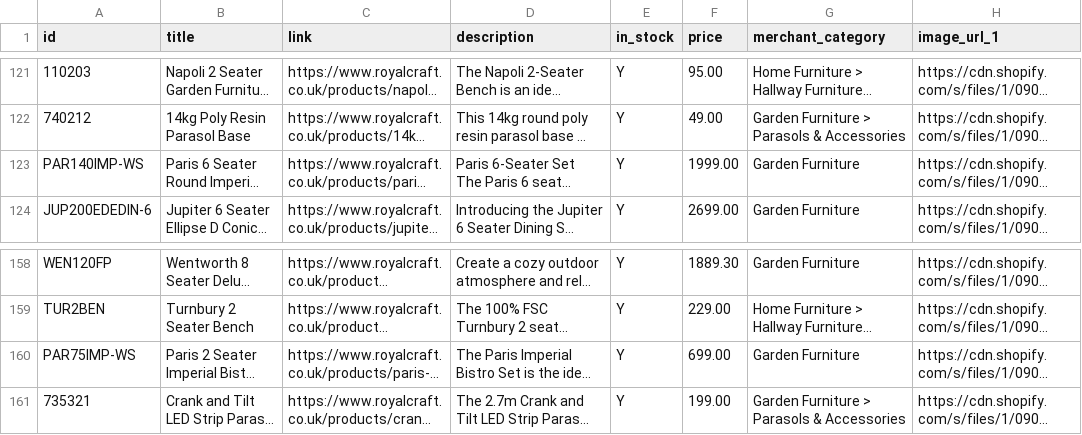
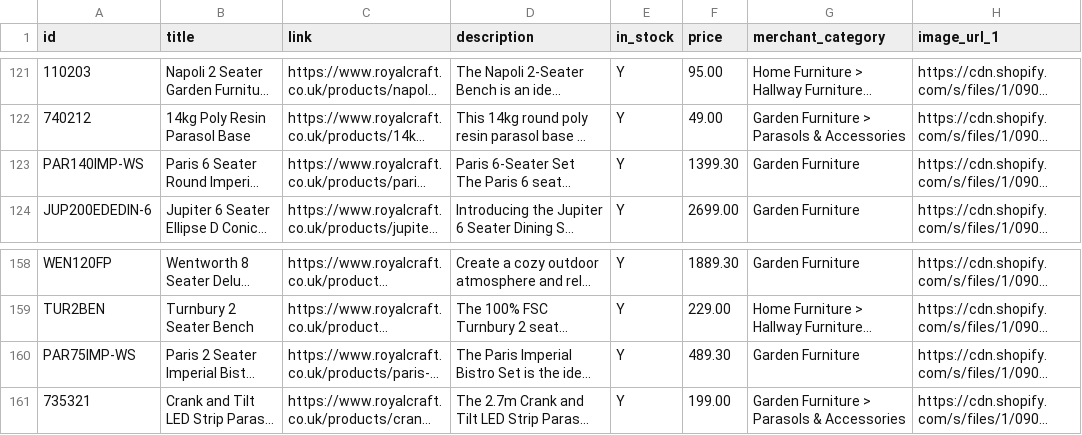
Before and after one commit to Royalcraft1990/Royalcraftproductfeed, a CSV file: ufurnish_feed.csv, drawn as a sheet; only a part is shown, gaps mark what is left out; long unchanged cells end in …; the diff covers the shown part only; the diff names each change by its address in the sheet, - before the commit and + after, or states it on an @@ line.

```diff
--- a/ufurnish_feed.csv
+++ b/ufurnish_feed.csv
-F123 (price): 1999.00
+F123 (price): 1399.30
-F160 (price): 699.00
+F160 (price): 489.30
```
Also changed, not shown: 41 edited cells elsewhere in this file.
